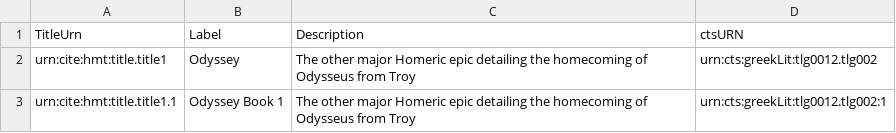
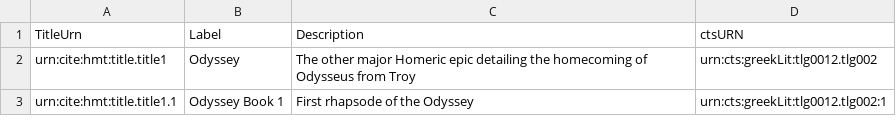
Before and after one commit to cjschu17/hcil-20, a CSV file: collections/AuthLists/Titles.csv, drawn as a sheet.

Commit message:
Update Titles.csv

```diff
--- a/collections/AuthLists/Titles.csv
+++ b/collections/AuthLists/Titles.csv
@@ -2,2 +2,2 @@ TitleUrn,Label,Description,ctsURN
 urn:cite:hmt:title.title1,Odyssey,The other major Homeric epic detailing the homecoming of Odysseus from Troy,urn:cts:greekLit:tlg0012.tlg002
-urn:cite:hmt:title.title1.1,Odyssey Book 1,The other major Homeric epic detailing the homecoming of Odysseus from Troy,urn:cts:greekLit:tlg0012.tlg002:1
+urn:cite:hmt:title.title1.1,Odyssey Book 1,First rhapsode of the Odyssey,urn:cts:greekLit:tlg0012.tlg002:1
```
